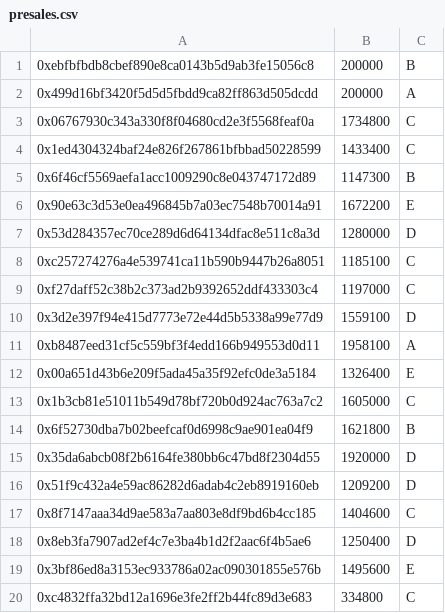
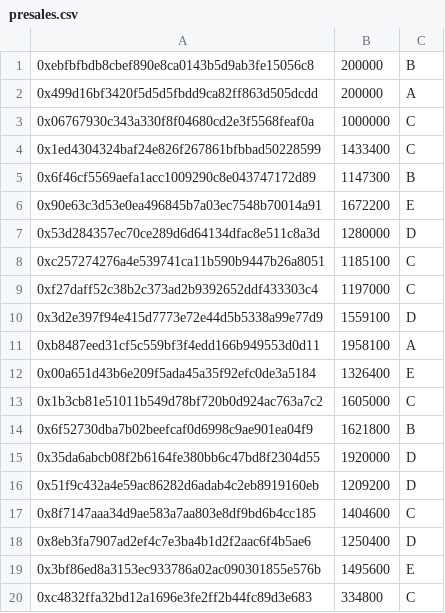
Before and after one commit to ColuLocalNetwork/CLN-solidity, a CSV file: scripts/deployment/config/presales.csv, drawn as a sheet.

Commit message:
revert test presales amount

```diff
--- a/scripts/deployment/config/presales.csv
+++ b/scripts/deployment/config/presales.csv
@@ -2,3 +2,3 @@
 0x499d16bf3420f5d5d5fbdd9ca82ff863d505dcdd, 200000, A
-0x06767930c343a330f8f04680cd2e3f5568feaf0a, 1734800, C
+0x06767930c343a330f8f04680cd2e3f5568feaf0a, 1000000, C
 0x1ed4304324baf24e826f267861bfbbad50228599, 1433400, C
```
Also changed, not shown: 1 other file.
